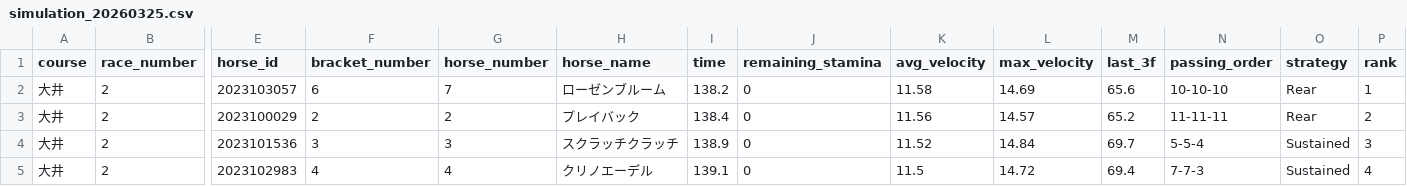
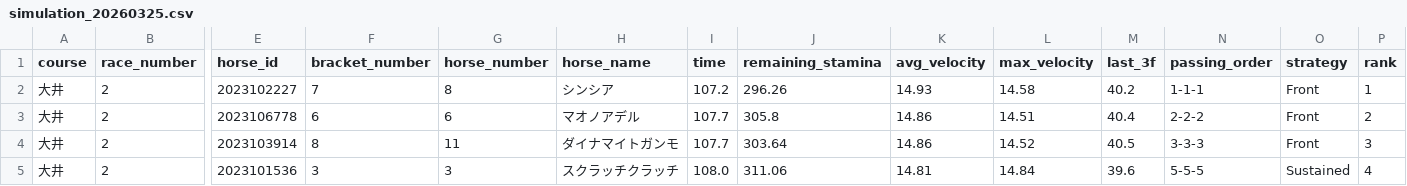
Before and after one commit to My-Game-Manage/NKSimulator, a CSV file: results/simulation_20260325.csv, drawn as a sheet; only a part is shown, gaps mark what is left out; removed rows and columns are numbered as before the commit, all else as after; rows hold the shown columns only; the diff covers the shown part only; the diff names each change by its address in the sheet, - before the commit and + after, or states it on an @@ line.

```diff
--- a/results/simulation_20260325.csv
+++ b/results/simulation_20260325.csv
-E2 (horse_id): 2023103057
+E2 (horse_id): 2023102227
-F2 (bracket_number): 6
+F2 (bracket_number): 7
-G2 (horse_number): 7
+G2 (horse_number): 8
-H2 (horse_name): ローゼンブルーム
+H2 (horse_name): シンシア
-I2 (time): 138.2
+I2 (time): 107.2
-J2 (remaining_stamina): 0
+J2 (remaining_stamina): 296.26
-K2 (avg_velocity): 11.58
+K2 (avg_velocity): 14.93
-L2 (max_velocity): 14.69
+L2 (max_velocity): 14.58
-M2 (last_3f): 65.6
+M2 (last_3f): 40.2
-N2 (passing_order): 10-10-10
+N2 (passing_order): 1-1-1
-O2:O3 (strategy): Rear
+O2:O3 (strategy): Front
-E3 (horse_id): 2023100029
+E3 (horse_id): 2023106778
-F3 (bracket_number): 2
+F3 (bracket_number): 6
-G3 (horse_number): 2
+G3 (horse_number): 6
-H3 (horse_name): プレイバック
+H3 (horse_name): マオノアデル
-I3 (time): 138.4
+I3 (time): 107.7
-J3 (remaining_stamina): 0
+J3 (remaining_stamina): 305.8
-K3 (avg_velocity): 11.56
+K3 (avg_velocity): 14.86
-L3 (max_velocity): 14.57
+L3 (max_velocity): 14.51
-M3 (last_3f): 65.2
+M3 (last_3f): 40.4
-N3 (passing_order): 11-11-11
+N3 (passing_order): 2-2-2
+row 4: 大井 | 2 | 2023103914 | 8 | 11 | ダイナマイトガンモ | 107.7 | 303.64 | 14.86 | 14.52 | 40.5 | 3-3-3 | Front | 3
-I5 (time): 138.9
+I5 (time): 108.0
-J5 (remaining_stamina): 0
+J5 (remaining_stamina): 311.06
-K5 (avg_velocity): 11.52
+K5 (avg_velocity): 14.81
-M5 (last_3f): 69.7
+M5 (last_3f): 39.6
-N5 (passing_order): 5-5-4
+N5 (passing_order): 5-5-5
-P5 (rank): 3
+P5 (rank): 4
-row 5: 大井 | 2 | 2023102983 | 4 | 4 | クリノエーデル | 139.1 | 0 | 11.5 | 14.72 | 69.4 | 7-7-3 | Sustained | 4
```
Also changed, not shown: 2 added rows, 2 removed rows and 39 edited cells elsewhere in this file.
